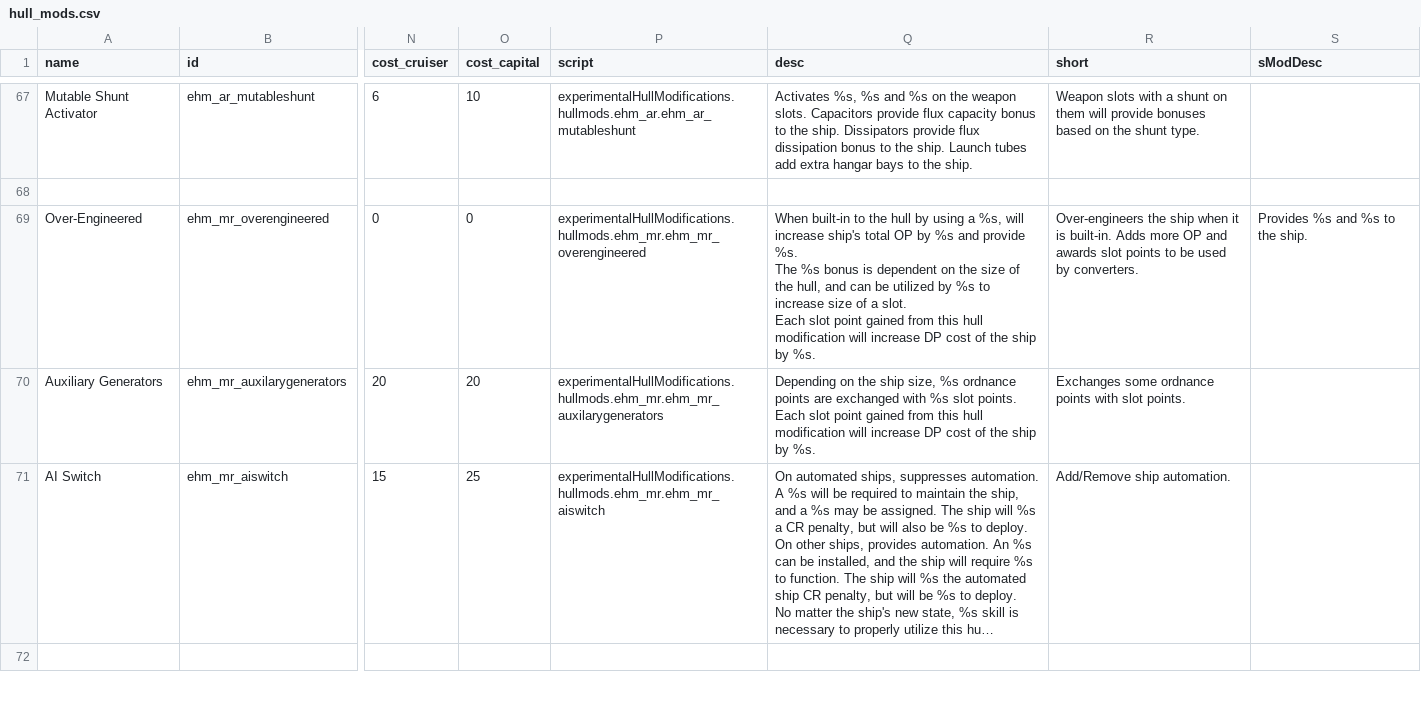
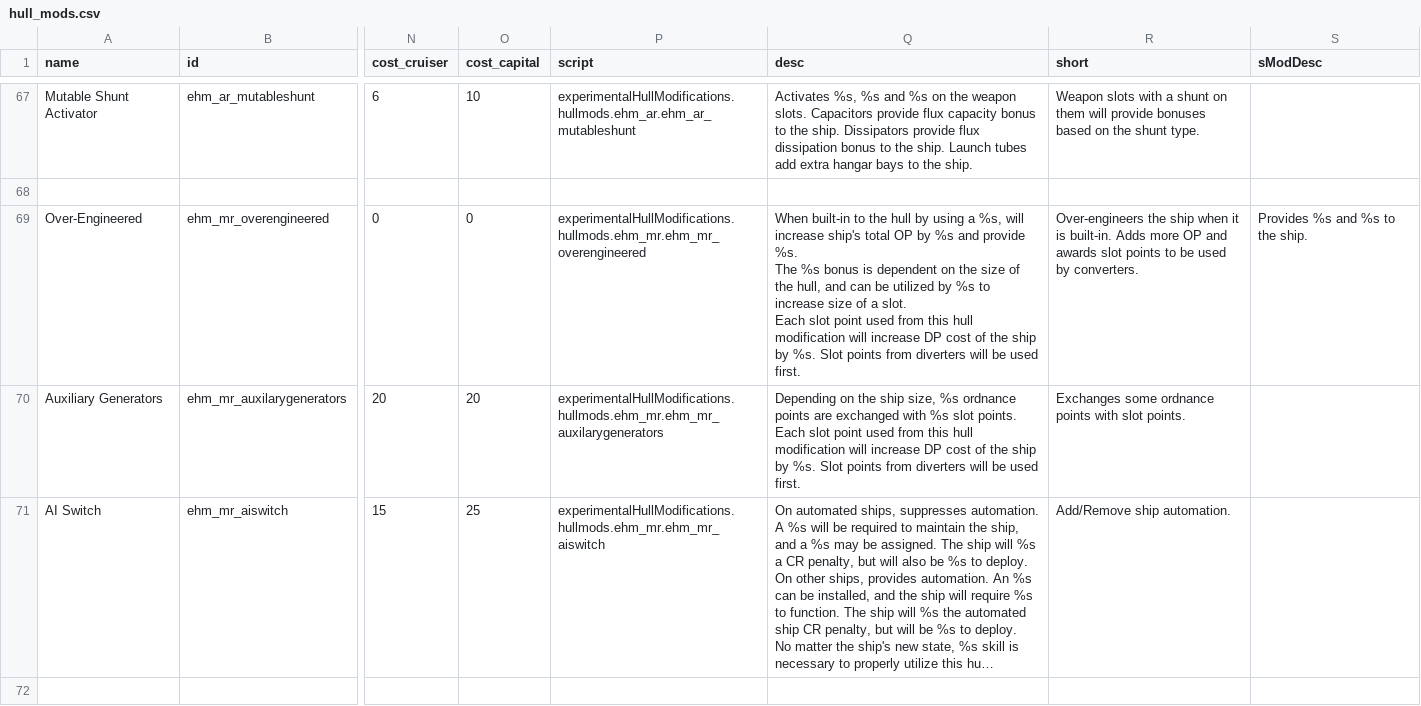
Before and after one commit to lyravega/lyr_ehm, a CSV file: data/hullmods/hull_mods.csv, drawn as a sheet; only a part is shown, gaps mark what is left out; long unchanged cells end in …; the diff names each change by its address in the sheet, - before the commit and + after, or states it on an @@ line.

Commit message:
dp malus applied only if slot points are used

```diff
--- a/data/hullmods/hull_mods.csv
+++ b/data/hullmods/hull_mods.csv
-Q69 (desc): …slot point gained from this hull modification will increase DP cost of the ship by %s.
+Q69 (desc): …slot point used from this hull modification will increase DP cost of the ship by %s. Slot points from diverters will be used first.
-Q70 (desc): …slot point gained from this hull modification will increase DP cost of the ship by %s.
+Q70 (desc): …slot point used from this hull modification will increase DP cost of the ship by %s. Slot points from diverters will be used first.
```
Also changed, not shown: 3 other files.
